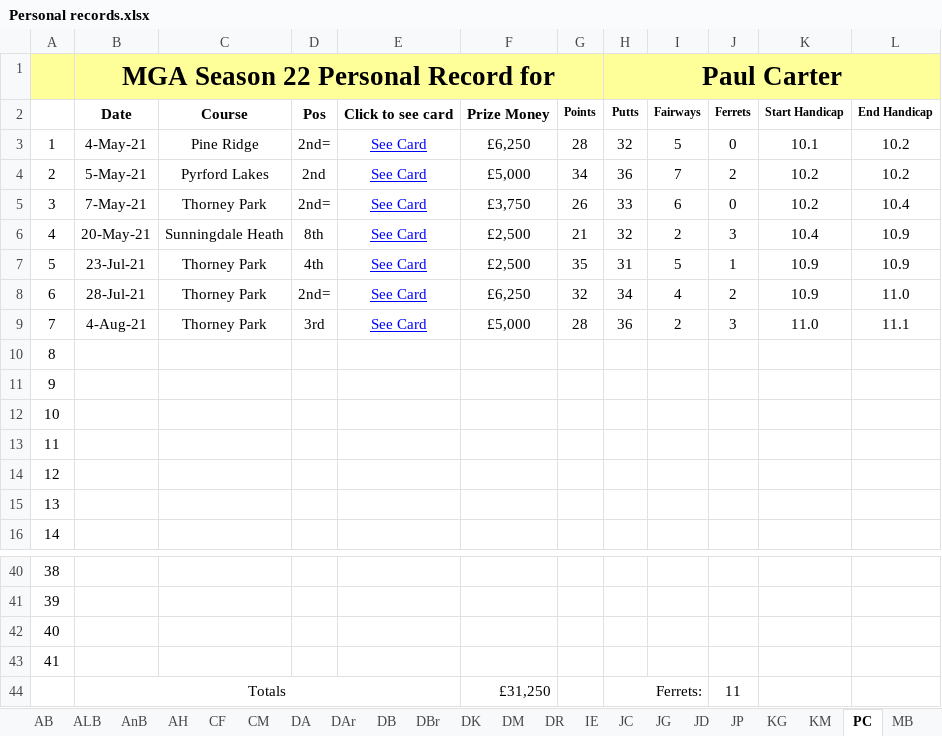
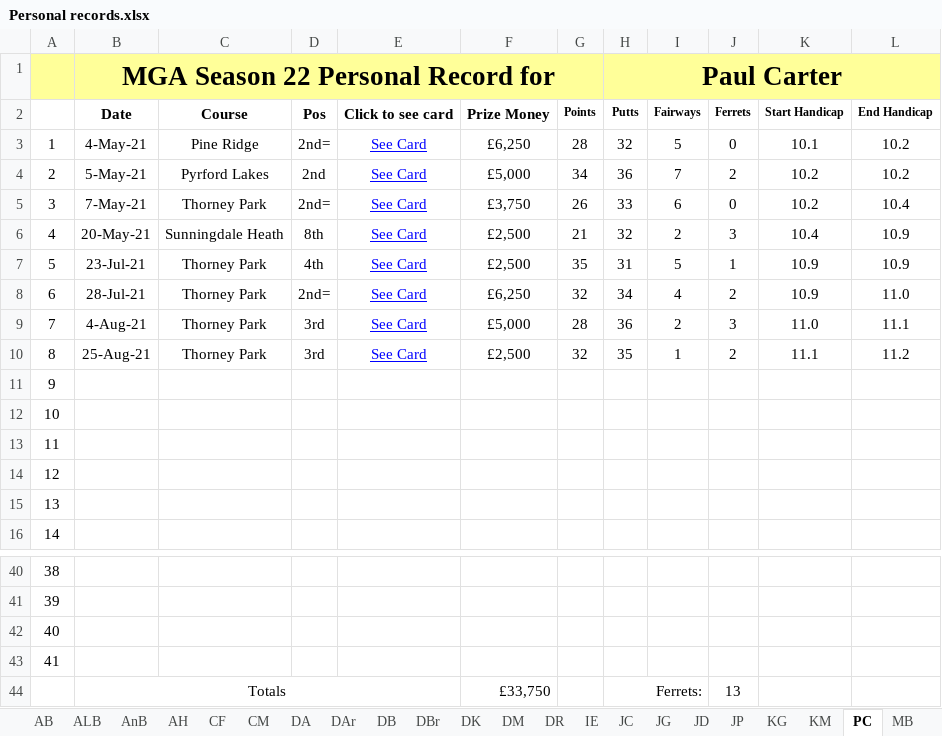
Before and after one commit to Melbage/melbagesite.github.io, an Excel workbook: mgatour/season22/Personal records.xlsx, sheet PC, drawn as a sheet; only a part is shown, gaps mark what is left out; values as stored, in another font and other column widths than the file's, no borders; the diff names each change by its address in the sheet, - before the commit and + after, or states it on an @@ line.

```diff
--- a/mgatour/season22/Personal records.xlsx (sheet PC)
+++ b/mgatour/season22/Personal records.xlsx (sheet PC)
-B10: (empty)
+B10: 25-Aug-21
-C10: (empty)
+C10: Thorney Park
-D10: (empty)
+D10: 3rd
-E10: (empty)
+E10: See Card
-F10: (empty)
+F10: £2,500
-G10: (empty)
+G10: 32
-H10 (Paul Carter): (empty)
+H10 (Paul Carter): 35
-I10: (empty)
+I10: 1
-J10: (empty)
+J10: 2
-K10: (empty)
+K10: 11.1
-L10: (empty)
+L10: 11.2
-F44: £31,250
+F44: £33,750
-J44: 11
+J44: 13
```
Also changed, not shown: sheet DR, sheet RT, 13 other files.
